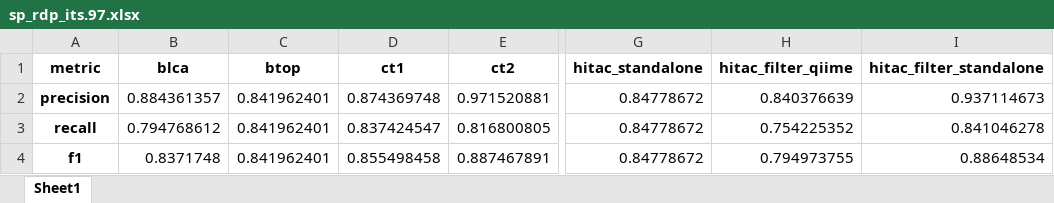
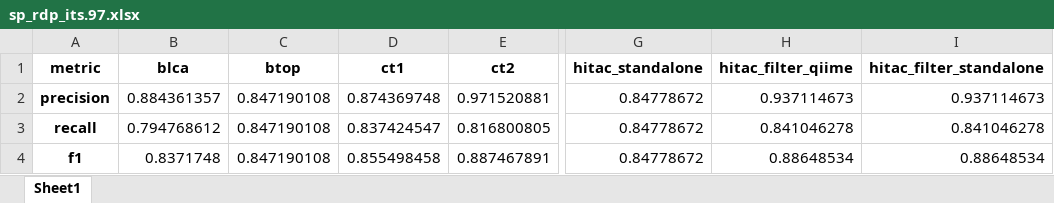
Before and after one commit to mirand863/hitac, an Excel workbook: benchmark/results/hierarchical_metrics/sp_rdp_its.97.xlsx, sheet Sheet1, drawn as a sheet; only a part is shown, gaps mark what is left out; values as stored, in another font and other column widths than the file's, no borders; the diff names each change by its address in the sheet, - before the commit and + after, or states it on an @@ line.

```diff
--- a/benchmark/results/hierarchical_metrics/sp_rdp_its.97.xlsx (sheet Sheet1)
+++ b/benchmark/results/hierarchical_metrics/sp_rdp_its.97.xlsx (sheet Sheet1)
-C2:C4 (btop): 0.841962401
+C2:C4 (btop): 0.847190108
-H2 (hitac_filter_qiime): 0.840376639
+H2 (hitac_filter_qiime): 0.937114673
-H3 (hitac_filter_qiime): 0.754225352
+H3 (hitac_filter_qiime): 0.841046278
-H4 (hitac_filter_qiime): 0.794973755
+H4 (hitac_filter_qiime): 0.88648534
```
Also changed, not shown: benchmark/results/hierarchical_metrics/sp_rdp_its.100.xlsx, benchmark/results/hierarchical_metrics/sp_rdp_its.95.xlsx, 17 other files.
